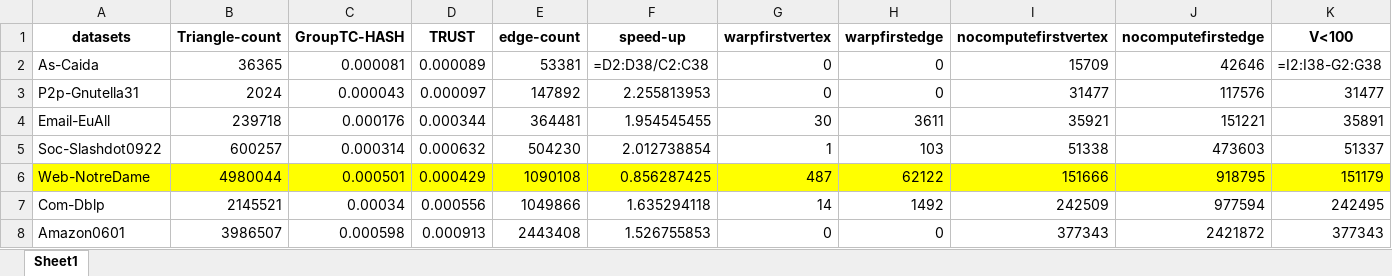
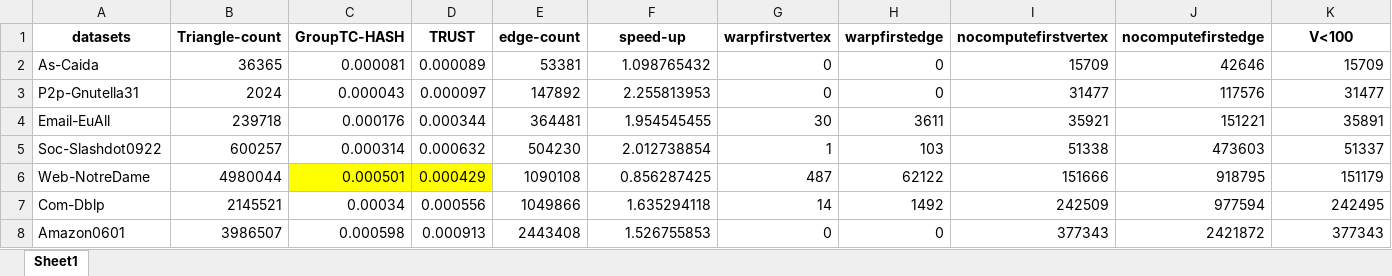
Before and after one commit to Nanqipro/TC_Log_result_processing, an Excel workbook: draw_graph/TrustVSGroupTC/lowDegree-all.xlsx, sheet Sheet1, drawn as a sheet; only a part is shown; values as stored, in another font and other column widths than the file's, no borders; formulas are shown in place of their values; the diff names each change by its address in the sheet, - before the commit and + after, or states it on an @@ line.

```diff
--- a/draw_graph/TrustVSGroupTC/lowDegree-all.xlsx (sheet Sheet1)
+++ b/draw_graph/TrustVSGroupTC/lowDegree-all.xlsx (sheet Sheet1)
-F2 (speed-up): =D2:D38/C2:C38
+F2 (speed-up): 1.098765432
-K2 (V<100): =I2:I38-G2:G38
+K2 (V<100): 15709
-A6:B6 fill: #FFFF00
+A6:B6 fill: none
-E6:K6 fill: #FFFF00
+E6:K6 fill: none
```
Also changed, not shown: draw_graph/G500_log/G500_log1-speed-up.xlsx, draw_graph/G500_log/G500_log1.xlsx, 38 other files.
